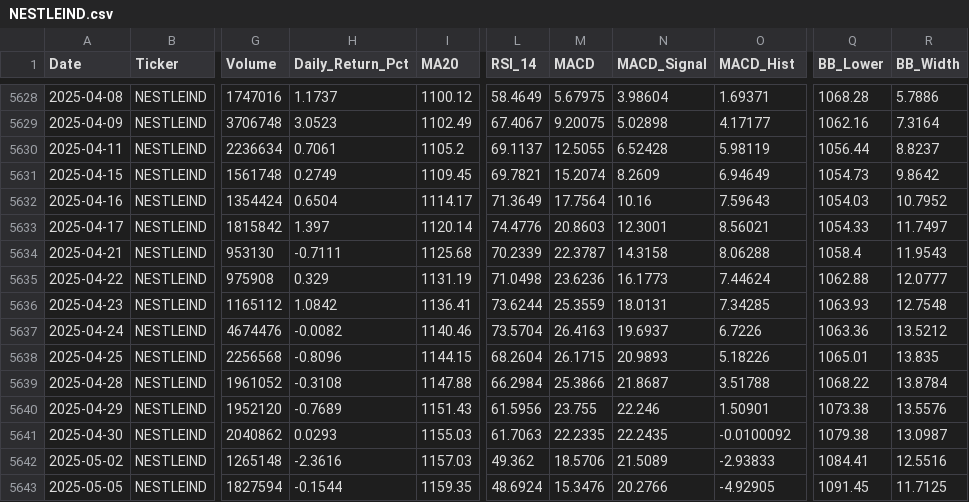
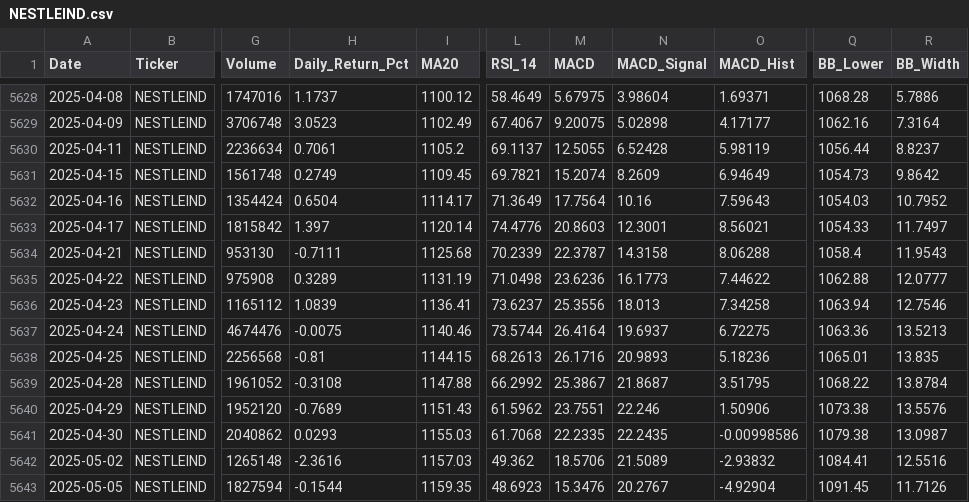
Before and after one commit to wimpypython/nifty-stock-intelligence, a CSV file: data/historical/NESTLEIND.csv, drawn as a sheet; only a part is shown, gaps mark what is left out; the diff covers the shown part only; the diff names each change by its address in the sheet, - before the commit and + after, or states it on an @@ line.

```diff
--- a/data/historical/NESTLEIND.csv
+++ b/data/historical/NESTLEIND.csv
-H5635 (Daily_Return_Pct): 0.329
+H5635 (Daily_Return_Pct): 0.3289
-O5635 (MACD_Hist): 7.44624
+O5635 (MACD_Hist): 7.44622
-H5636 (Daily_Return_Pct): 1.0842
+H5636 (Daily_Return_Pct): 1.0839
-L5636 (RSI_14): 73.6244
+L5636 (RSI_14): 73.6237
-M5636 (MACD): 25.3559
+M5636 (MACD): 25.3556
-N5636 (MACD_Signal): 18.0131
+N5636 (MACD_Signal): 18.013
-O5636 (MACD_Hist): 7.34285
+O5636 (MACD_Hist): 7.34258
-Q5636 (BB_Lower): 1063.93
+Q5636 (BB_Lower): 1063.94
-R5636 (BB_Width): 12.7548
+R5636 (BB_Width): 12.7546
-H5637 (Daily_Return_Pct): -0.0082
+H5637 (Daily_Return_Pct): -0.0075
-L5637 (RSI_14): 73.5704
+L5637 (RSI_14): 73.5744
-M5637 (MACD): 26.4163
+M5637 (MACD): 26.4164
-O5637 (MACD_Hist): 6.7226
+O5637 (MACD_Hist): 6.72275
-R5637 (BB_Width): 13.5212
+R5637 (BB_Width): 13.5213
-H5638 (Daily_Return_Pct): -0.8096
+H5638 (Daily_Return_Pct): -0.81
-L5638 (RSI_14): 68.2604
+L5638 (RSI_14): 68.2613
-M5638 (MACD): 26.1715
+M5638 (MACD): 26.1716
-O5638 (MACD_Hist): 5.18226
+O5638 (MACD_Hist): 5.18236
-L5639 (RSI_14): 66.2984
+L5639 (RSI_14): 66.2992
-M5639 (MACD): 25.3866
+M5639 (MACD): 25.3867
-O5639 (MACD_Hist): 3.51788
+O5639 (MACD_Hist): 3.51795
-L5640 (RSI_14): 61.5956
+L5640 (RSI_14): 61.5962
-M5640 (MACD): 23.755
+M5640 (MACD): 23.7551
-O5640 (MACD_Hist): 1.50901
+O5640 (MACD_Hist): 1.50906
-L5641 (RSI_14): 61.7063
+L5641 (RSI_14): 61.7068
-O5641 (MACD_Hist): -0.0100092
+O5641 (MACD_Hist): -0.00998586
-O5642 (MACD_Hist): -2.93833
+O5642 (MACD_Hist): -2.93832
-L5643 (RSI_14): 48.6924
+L5643 (RSI_14): 48.6923
-N5643 (MACD_Signal): 20.2766
+N5643 (MACD_Signal): 20.2767
-O5643 (MACD_Hist): -4.92905
+O5643 (MACD_Hist): -4.92904
-R5643 (BB_Width): 11.7125
+R5643 (BB_Width): 11.7126
```
Also changed, not shown: 1 added row and 63 edited cells elsewhere in this file, data/historical/ADANIENT.csv, data/historical/ADANIPORTS.csv, 51 other files.
